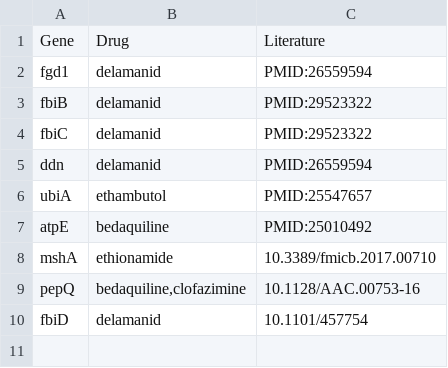
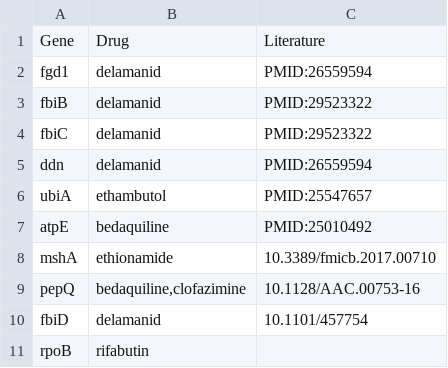
Before and after one commit to jodyphelan/test, a CSV file: tbdb/tbdb.watchlist.csv, drawn as a sheet.

Commit message:
add files

```diff
--- a/tbdb/tbdb.watchlist.csv
+++ b/tbdb/tbdb.watchlist.csv
@@ -10 +10,2 @@ pepQ,"bedaquiline,clofazimine",10.1128/AAC.00753-16
 fbiD,delamanid,10.1101/457754
+rpoB,rifabutin,,
```
